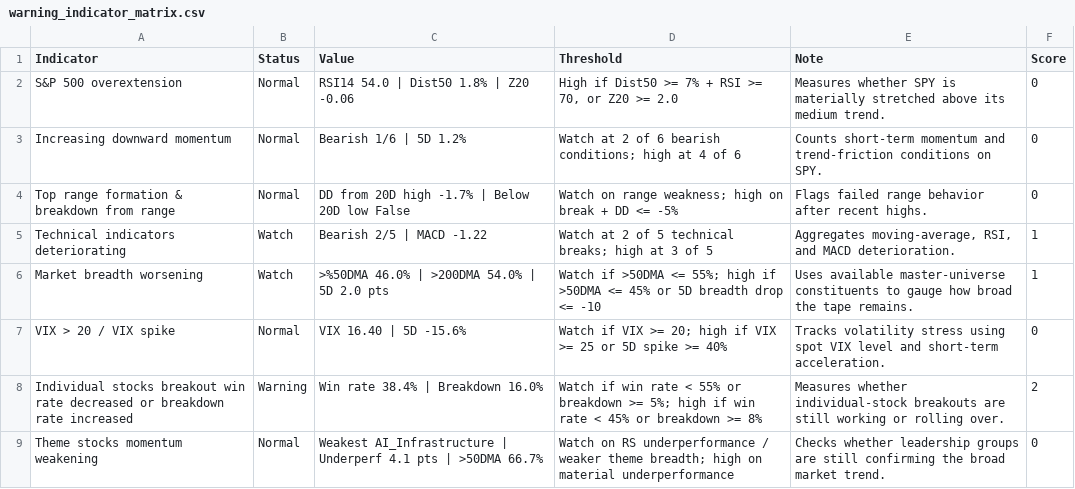
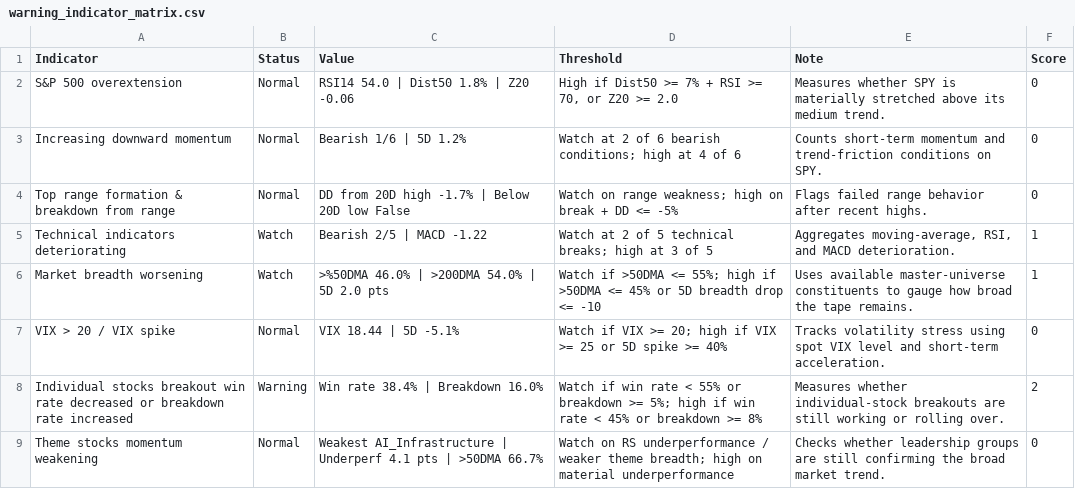
Before and after one commit to emkcufslp-kfc/Makret-Bull-and-Bear-Trap, a CSV file: exports/warning_indicator_matrix.csv, drawn as a sheet.

```diff
--- a/exports/warning_indicator_matrix.csv
+++ b/exports/warning_indicator_matrix.csv
@@ -6,3 +6,3 @@ Technical indicators deteriorating,Watch,Bearish 2/5 | MACD -1.22,Watch at 2 of
 Market breadth worsening,Watch,>%50DMA 46.0% | >200DMA 54.0% | 5D 2.0 pts,Watch if >50DMA <= 55%; high if >50DMA <= 45% or 5D breadth drop <= -10,Uses available master-universe constituents to gauge how broad the tape remains.,1
-VIX > 20 / VIX spike,Normal,VIX 16.40 | 5D -15.6%,Watch if VIX >= 20; high if VIX >= 25 or 5D spike >= 40%,Tracks volatility stress using spot VIX level and short-term acceleration.,0
+VIX > 20 / VIX spike,Normal,VIX 18.44 | 5D -5.1%,Watch if VIX >= 20; high if VIX >= 25 or 5D spike >= 40%,Tracks volatility stress using spot VIX level and short-term acceleration.,0
 Individual stocks breakout win rate decreased or breakdown rate increased,Warning,Win rate 38.4% | Breakdown 16.0%,Watch if win rate < 55% or breakdown >= 5%; high if win rate < 45% or breakdown >= 8%,Measures whether individual-stock breakouts are still working or rolling over.,2
```
Also changed, not shown: data/Platinum_Results/Platinum_Equity.csv, data/Platinum_Results/Platinum_MonteCarlo.csv, 12 other files.
